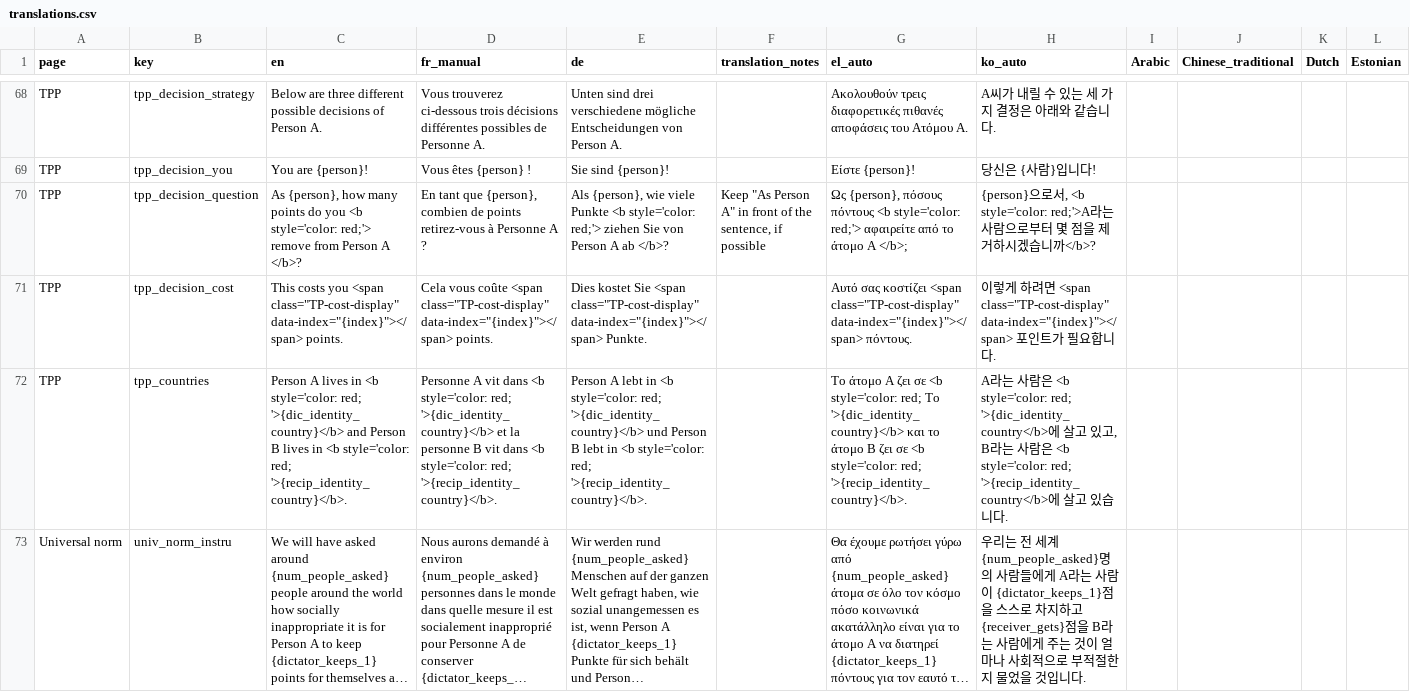
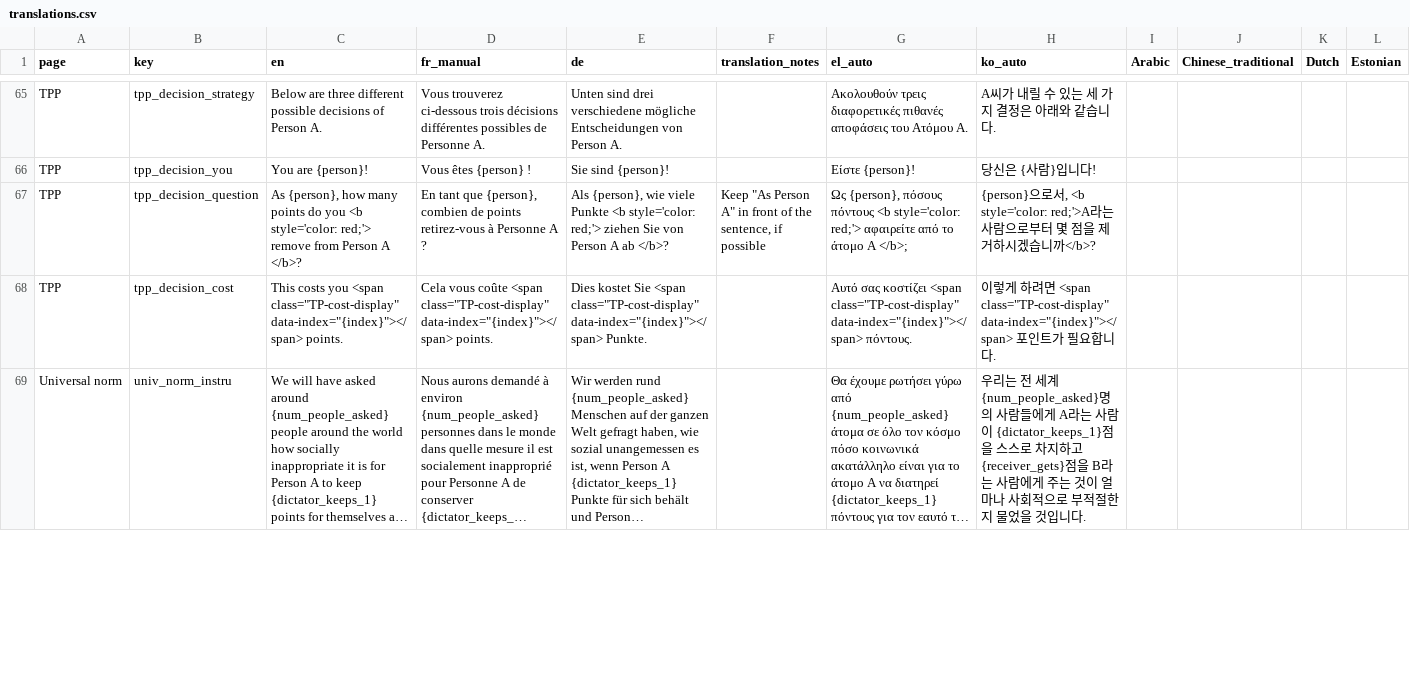
Before and after one commit to Charlotte-exp/TPP_game, a CSV file: _static/global/translations.csv, drawn as a sheet; only a part is shown, gaps mark what is left out; long unchanged cells end in …; removed rows and columns are numbered as before the commit, all else as after; rows hold the shown columns only; the diff covers the shown part only; the diff names each change by its address in the sheet, - before the commit and + after, or states it on an @@ line.

```diff
--- a/_static/global/translations.csv
+++ b/_static/global/translations.csv
-row 72: TPP | tpp_countries | Person A lives in <b style='color: red; '>{dic_identity_country}</b> and Person B lives in <b style='color: red; '>{recip_identity_country}</b>. | Personne A vit dans <b style='color: red; '>{dic_identity_country}</b> et la personne B vit dans <b style='color: red; '>{recip_identity_country}</b>. | Person A lebt in <b style='color: red; '>{dic_identity_country}</b> und Person B lebt in <b style='color: red; '>{recip_identity_country}</b>. |  | Το άτομο Α ζει σε <b style='color: red; Το '>{dic_identity_country}</b> και το άτομο Β ζει σε <b style='color: red; '>{recip_identity_country}</b>. | A라는 사람은 <b style='color: red; '>{dic_identity_country</b>에 살고 있고, B라는 사람은 <b style='color: red; '>{recip_identity_country</b>에 살고 있습니다.
```
Also changed, not shown: 8 added rows, 3 removed rows and 26 edited cells elsewhere in this file, 2 other files.
